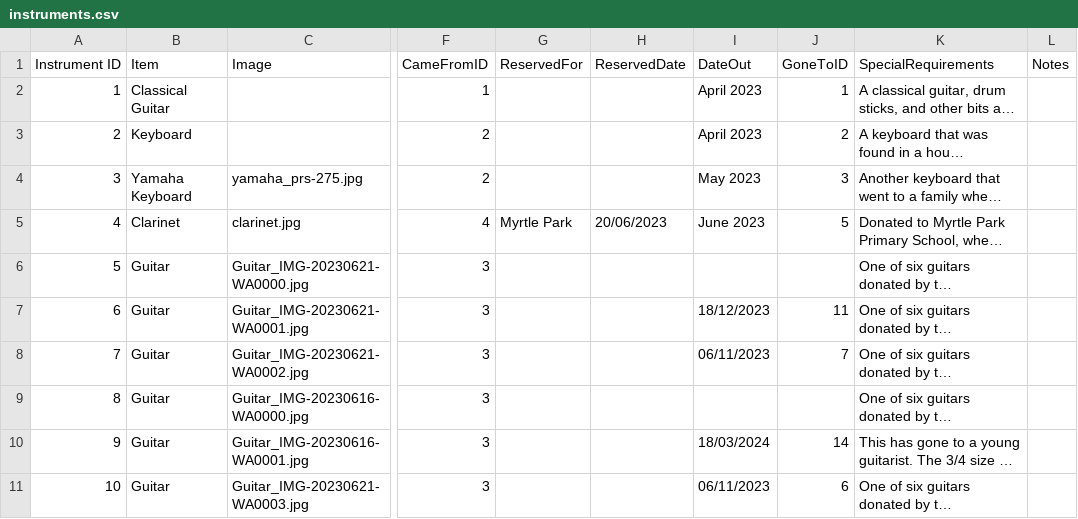
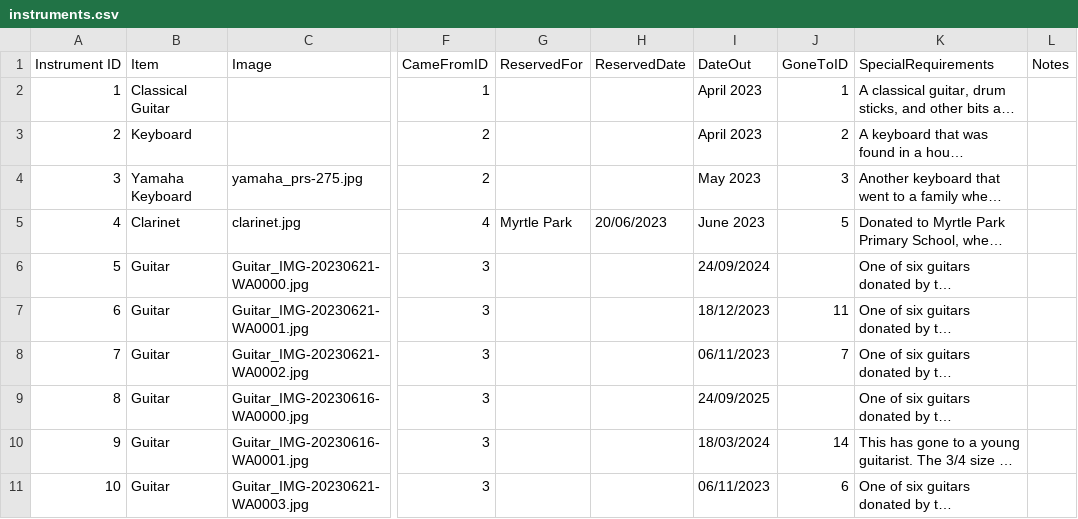
Before and after one commit to caprenter/bingley-music-town, a CSV file: docs/_data/instruments.csv, drawn as a sheet; only a part is shown, gaps mark what is left out; long unchanged cells end in …; the diff covers the shown part only; the diff names each change by its address in the sheet, - before the commit and + after, or states it on an @@ line.

Commit message:
updates the instruments and adds some events

```diff
--- a/docs/_data/instruments.csv
+++ b/docs/_data/instruments.csv
-I6 (DateOut): (empty)
+I6 (DateOut): 24/09/2024
-I9 (DateOut): (empty)
+I9 (DateOut): 24/09/2025
```
Also changed, not shown: 5 added rows and 9 edited cells elsewhere in this file, docs/_data/events.csv, 8 other files.
